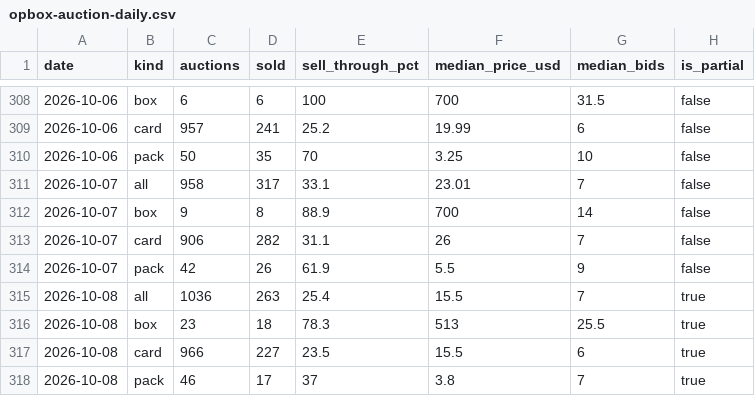
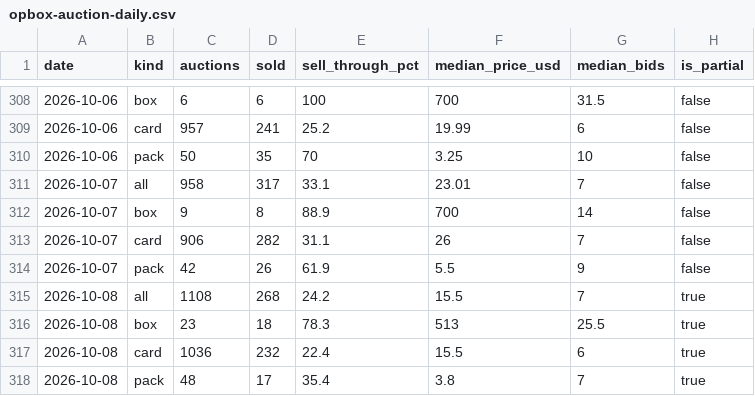
Before and after one commit to gsa-svg/k-tcg-quant, a CSV file: opbox-auction-daily.csv, drawn as a sheet; only a part is shown, gaps mark what is left out.

```diff
--- a/opbox-auction-daily.csv
+++ b/opbox-auction-daily.csv
@@ -314,5 +314,5 @@ date,kind,auctions,sold,sell_through_pct,median_price_usd,median_bids,is_partial
 2026-10-07,pack,42,26,61.9,5.5,9,false
-2026-10-08,all,1036,263,25.4,15.5,7,true
+2026-10-08,all,1108,268,24.2,15.5,7,true
 2026-10-08,box,23,18,78.3,513,25.5,true
-2026-10-08,card,966,227,23.5,15.5,6,true
-2026-10-08,pack,46,17,37,3.8,7,true
+2026-10-08,card,1036,232,22.4,15.5,6,true
+2026-10-08,pack,48,17,35.4,3.8,7,true
```
Also changed, not shown: 43 other files.
